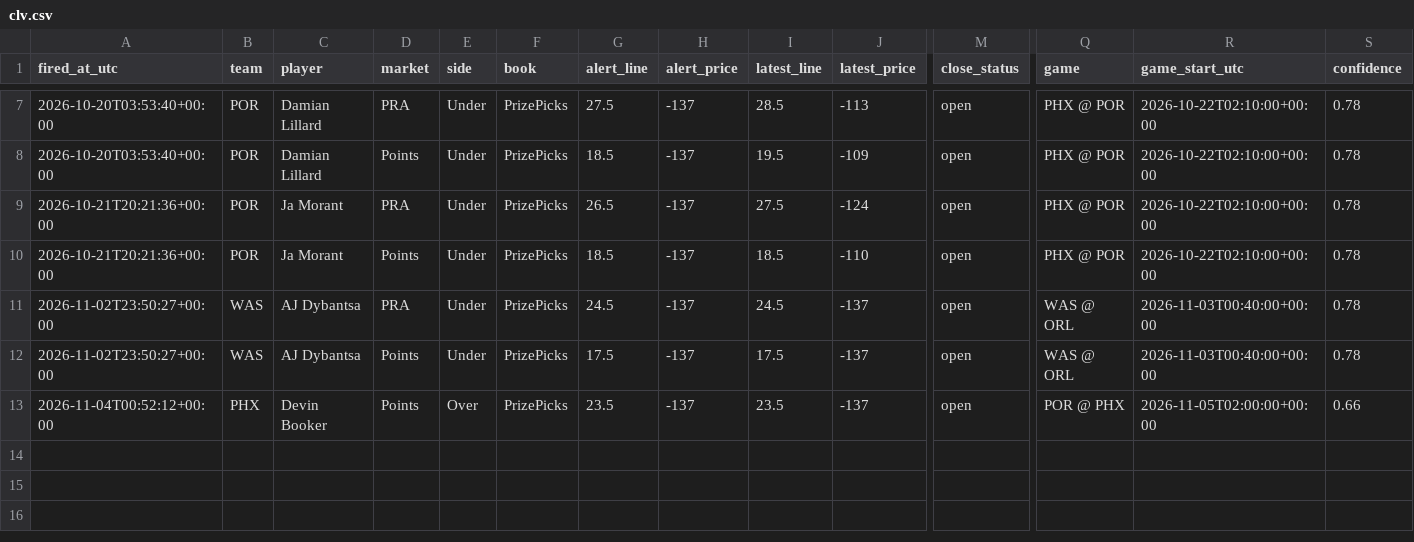
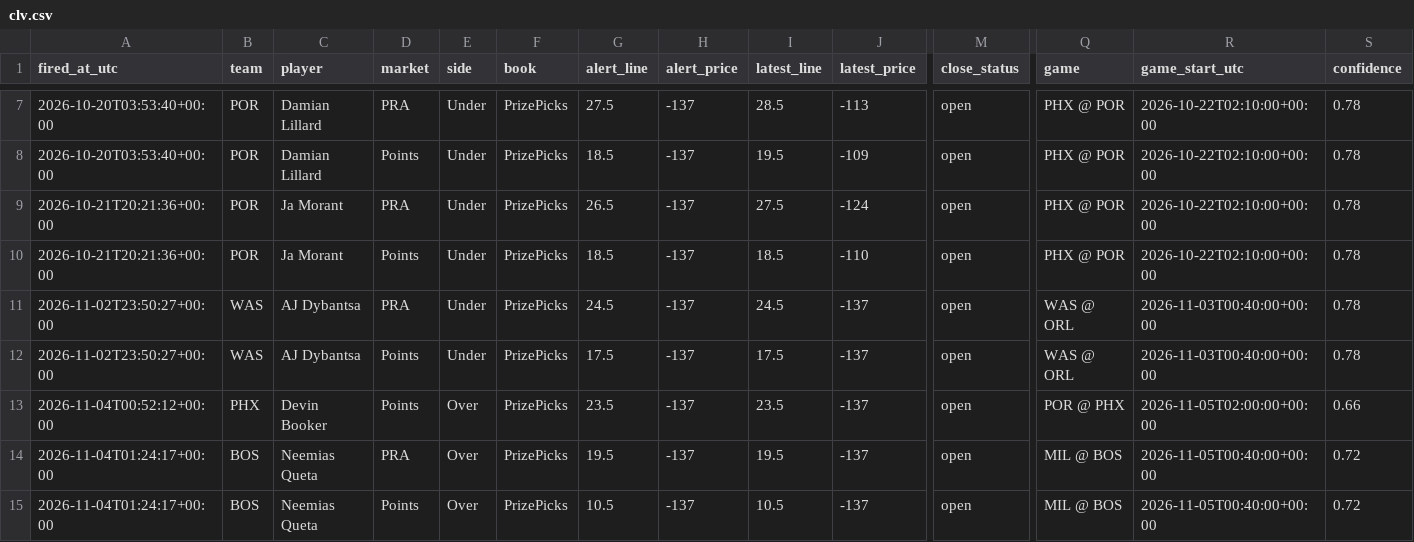
Before and after one commit to jriordan55/nba-news-scanner, a CSV file: data/clv.csv, drawn as a sheet; only a part is shown, gaps mark what is left out; rows hold the shown columns only; the diff names each change by its address in the sheet, - before the commit and + after, or states it on an @@ line.

```diff
--- a/data/clv.csv
+++ b/data/clv.csv
+row 14: 2026-11-04T01:24:17+00:00 | BOS | Neemias Queta | PRA | Over | PrizePicks | 19.5 | -137 | 19.5 | -137 | open | MIL @ BOS | 2026-11-05T00:40:00+00:00 | 0.72
+row 15: 2026-11-04T01:24:17+00:00 | BOS | Neemias Queta | Points | Over | PrizePicks | 10.5 | -137 | 10.5 | -137 | open | MIL @ BOS | 2026-11-05T00:40:00+00:00 | 0.72
```
Also changed, not shown: 1 other file.
